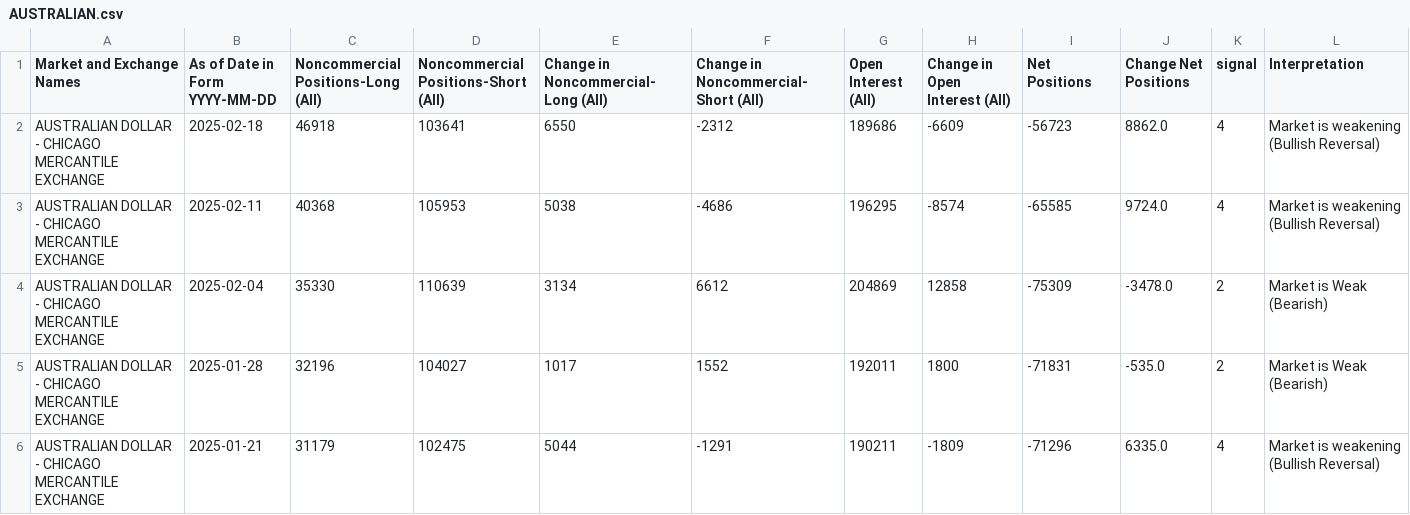
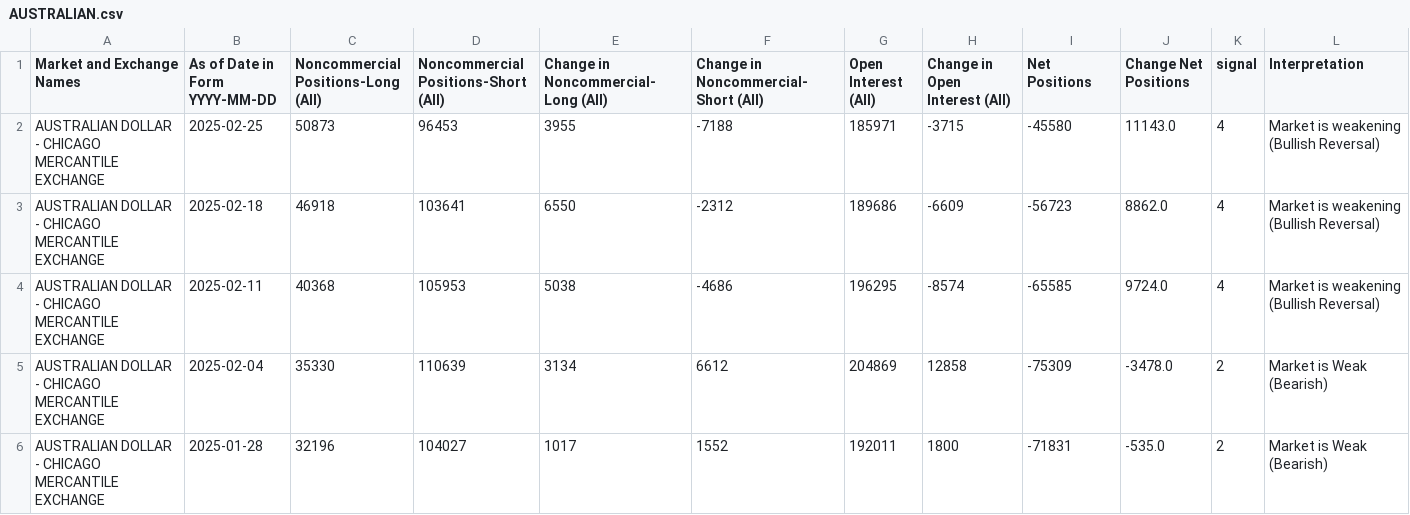
Before and after one commit to ngohamah/cot_analysis, a CSV file: signal/AUSTRALIAN.csv, drawn as a sheet; only a part is shown; the shorter side is filled out with more unchanged rows.

```diff
--- a/signal/AUSTRALIAN.csv
+++ b/signal/AUSTRALIAN.csv
@@ -1,2 +1,3 @@
 Market and Exchange Names,As of Date in Form YYYY-MM-DD,Noncommercial Positions-Long (All),Noncommercial Positions-Short (All),Change in Noncommercial-Long (All),Change in Noncommercial-Short (All),Open Interest (All),Change in Open Interest (All),Net Positions,Change Net Positions,signal,Interpretation
+AUSTRALIAN DOLLAR - CHICAGO MERCANTILE EXCHANGE,2025-02-25,50873,96453,    3955,   -7188,185971,-3715,-45580,11143.0,4,Market is weakening (Bullish Reversal)
 AUSTRALIAN DOLLAR - CHICAGO MERCANTILE EXCHANGE,2025-02-18,46918,103641,    6550,   -2312,189686,-6609,-56723,8862.0,4,Market is weakening (Bullish Reversal)
```
Also changed, not shown: signal/CANADIAN DOLLAR.csv, signal/COPPER.csv, 29 other files.
